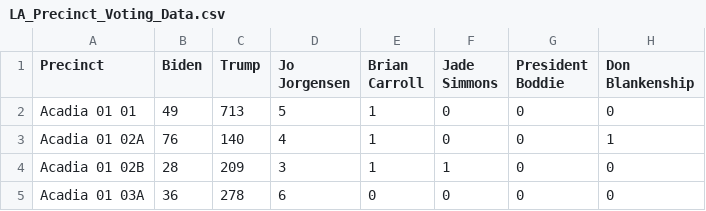
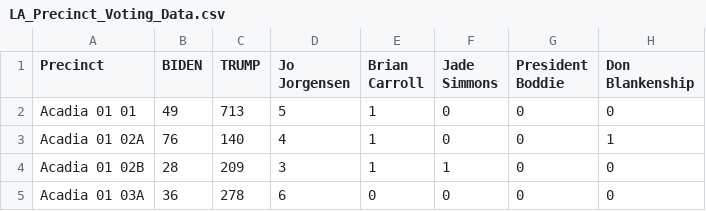
Before and after one commit to Zarif-SBU/CSE416-Rams, a CSV file: public/LA_Precinct_Voting_Data.csv, drawn as a sheet; only a part is shown; the diff names each change by its address in the sheet, - before the commit and + after, or states it on an @@ line.

Commit message:
stuff

```diff
--- a/public/LA_Precinct_Voting_Data.csv
+++ b/public/LA_Precinct_Voting_Data.csv
-B1: Biden
+B1: BIDEN
-C1: Trump
+C1: TRUMP
```
